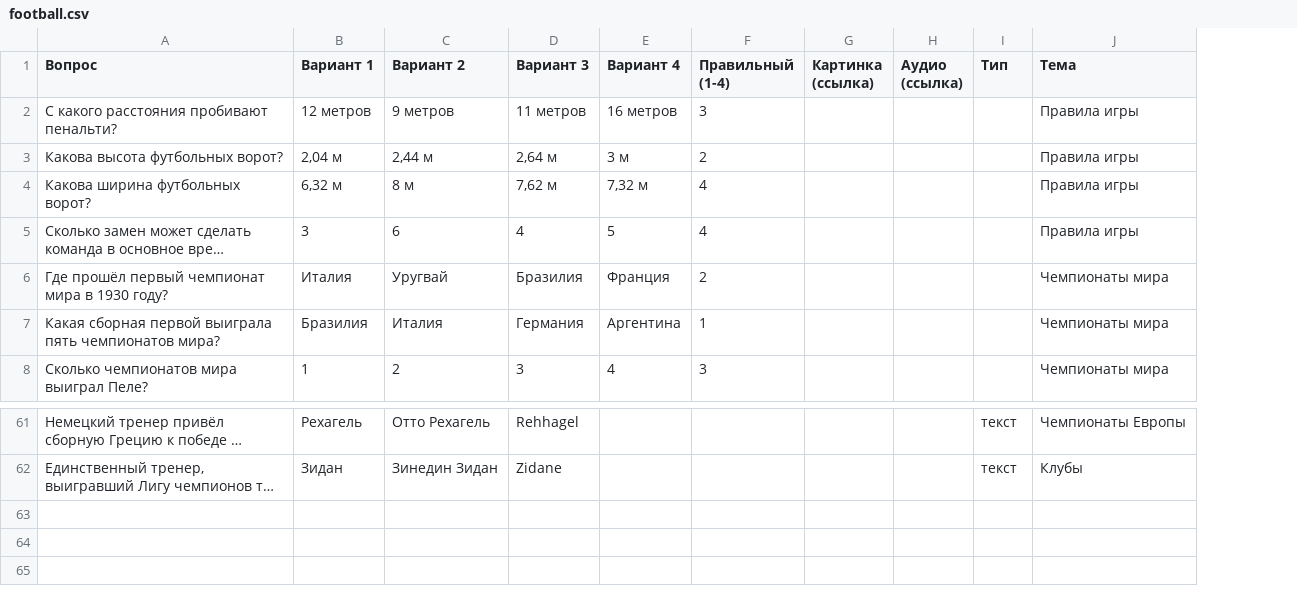
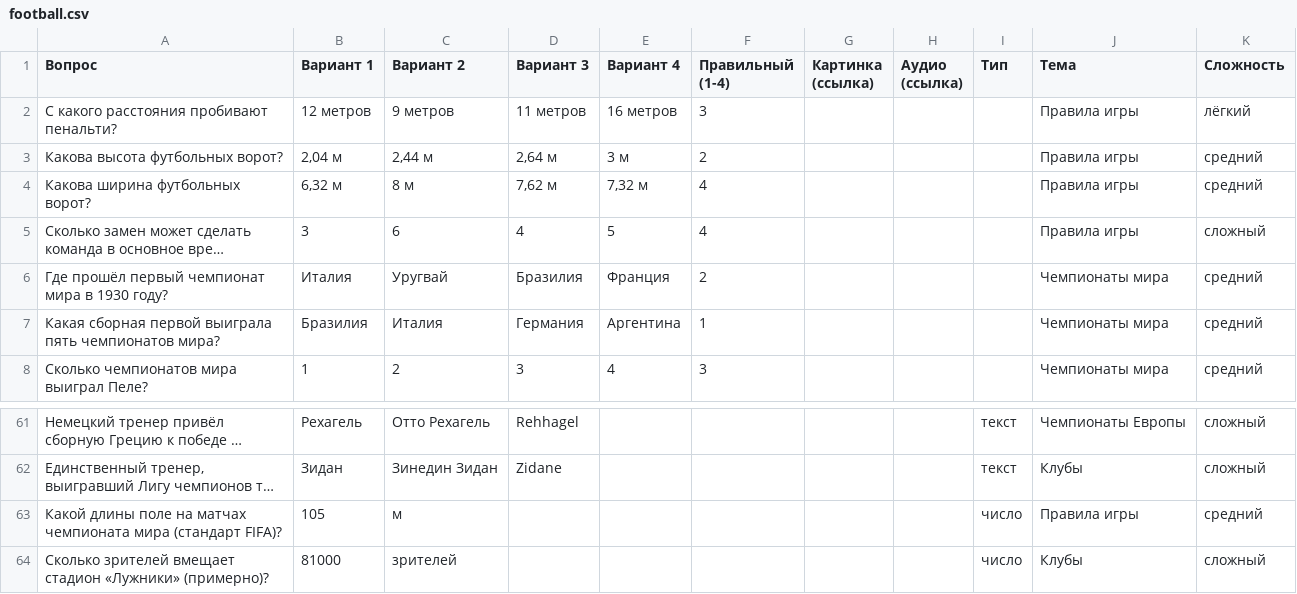
Before and after one commit to chyskhan1-dot/my_fitst_project, a CSV file: quiz/packs/football.csv, drawn as a sheet; only a part is shown, gaps mark what is left out; long unchanged cells end in …; the diff names each change by its address in the sheet, - before the commit and + after, or states it on an @@ line.

```diff
--- a/quiz/packs/football.csv
+++ b/quiz/packs/football.csv
+column K (Сложность), rows 2-8: лёгкий | средний | средний | сложный | средний | средний | средний; rows 61-62: сложный | сложный
+row 63: Какой длины поле на матчах чемпионата мира (стандарт FIFA)? | 105 | м |  |  |  |  |  | число | Правила игры | средний
+row 64: Сколько зрителей вмещает стадион «Лужники» (примерно)? | 81000 | зрителей |  |  |  |  |  | число | Клубы | сложный
```
Also changed, not shown: quiz/packs/general.csv, 16 other files.
